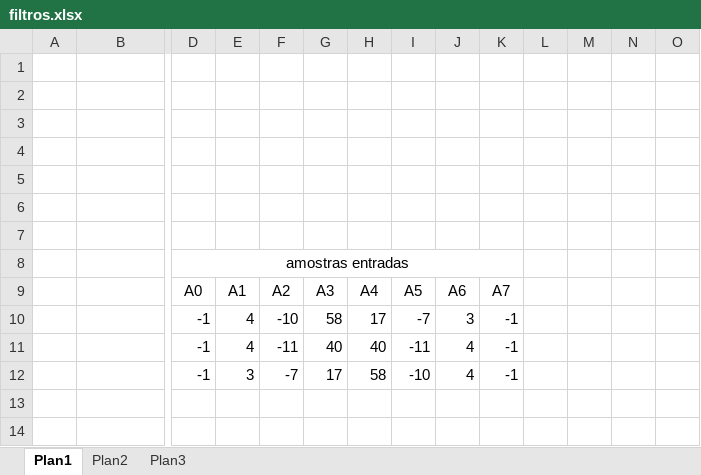
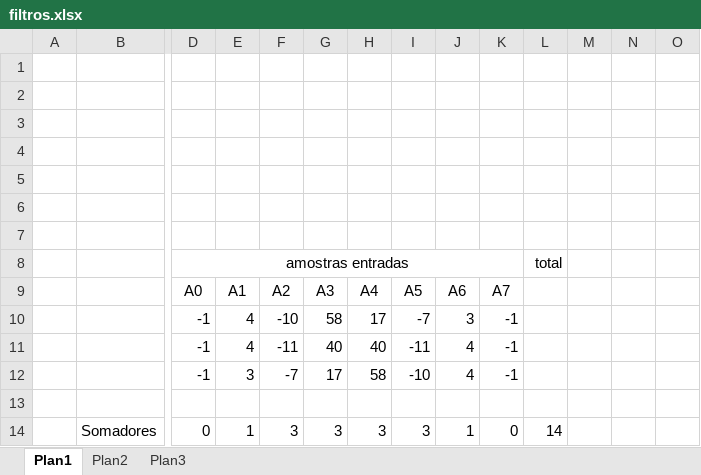
Before and after one commit to jonesgoebel/ProjetoTestes, an Excel workbook: FME/filtros.xlsx, sheet Plan1, drawn as a sheet; only a part is shown, gaps mark what is left out; values as stored, in another font and other column widths than the file's, no borders; rows hold the shown columns only; the diff names each change by its address in the sheet, - before the commit and + after, or states it on an @@ line.

```diff
--- a/FME/filtros.xlsx (sheet Plan1)
+++ b/FME/filtros.xlsx (sheet Plan1)
-L8: (empty)
+L8: total
+row 13: (empty)
+row 14:  | Somadores | 0 | 1 | 3 | 3 | 3 | 3 | 1 | 0 | 14
```
Also changed, not shown: 17 other files.
